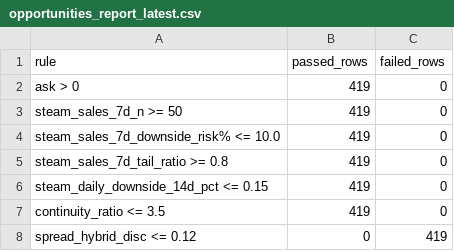
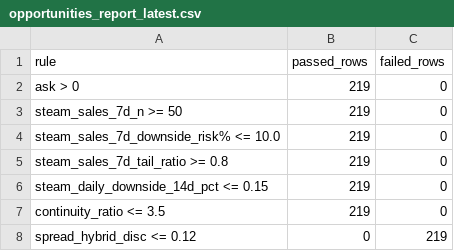
Before and after one commit to romkahaha/cs-skins-monitoring-bot, a CSV file: automation_runtime/opportunities_report_latest.csv, drawn as a sheet.

Commit message:
Capture server monitoring runtime [skip ci]

```diff
--- a/automation_runtime/opportunities_report_latest.csv
+++ b/automation_runtime/opportunities_report_latest.csv
@@ -1,8 +1,8 @@
 rule,passed_rows,failed_rows
-ask > 0,419,0
-steam_sales_7d_n >= 50,419,0
-steam_sales_7d_downside_risk% <= 10.0,419,0
-steam_sales_7d_tail_ratio >= 0.8,419,0
-steam_daily_downside_14d_pct <= 0.15,419,0
-continuity_ratio <= 3.5,419,0
-spread_hybrid_disc <= 0.12,0,419
+ask > 0,219,0
+steam_sales_7d_n >= 50,219,0
+steam_sales_7d_downside_risk% <= 10.0,219,0
+steam_sales_7d_tail_ratio >= 0.8,219,0
+steam_daily_downside_14d_pct <= 0.15,219,0
+continuity_ratio <= 3.5,219,0
+spread_hybrid_disc <= 0.12,0,219
```
Also changed, not shown: 3 other files.
